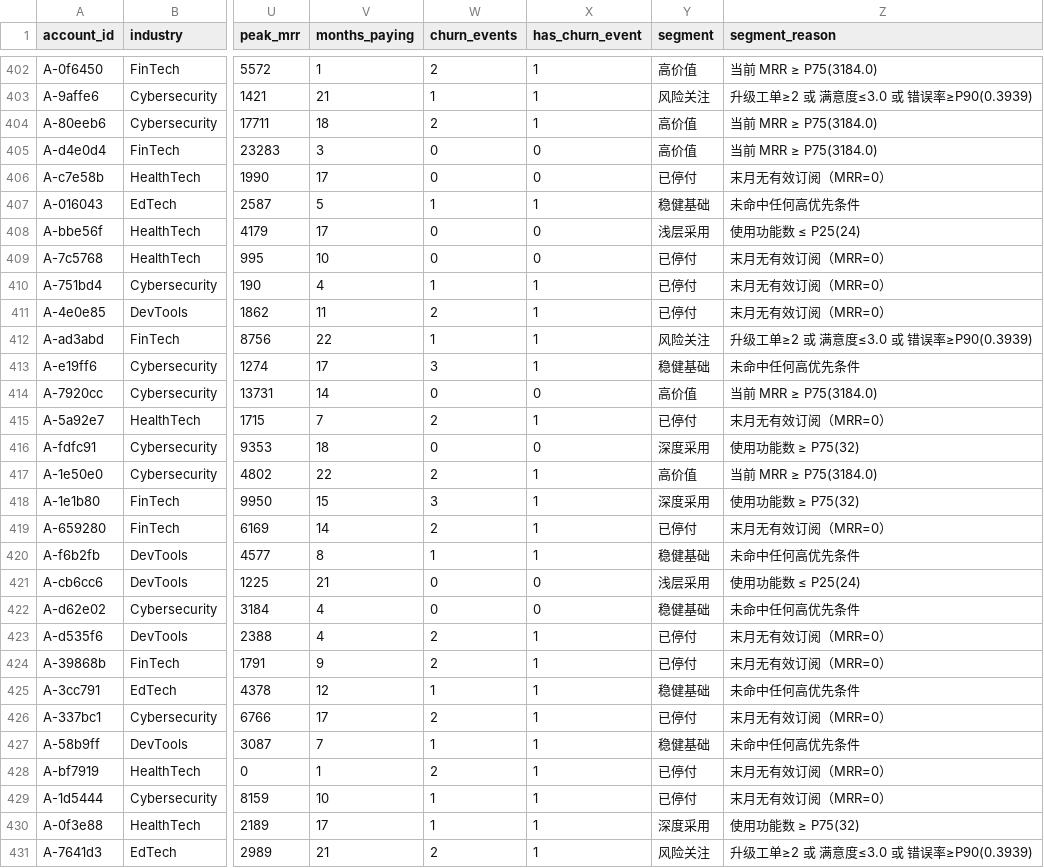
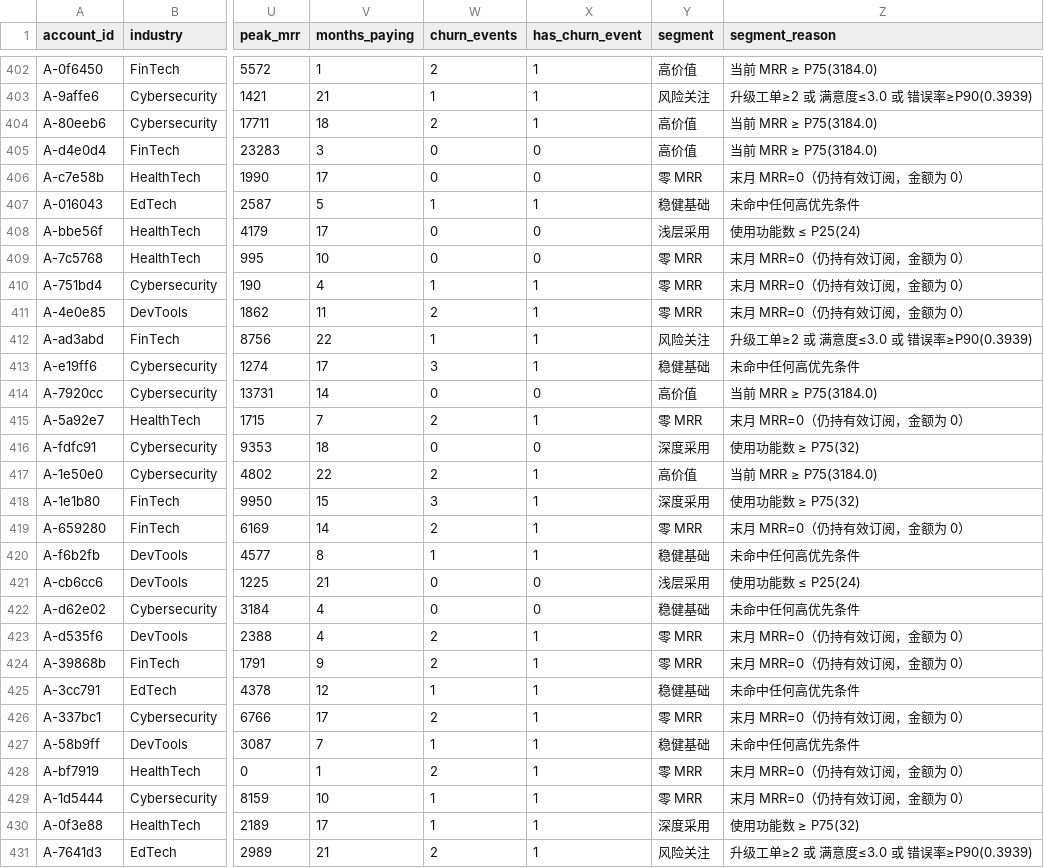
Before and after one commit to Yy3x0n/AI-Growth, a CSV file: outputs/tables/account_segments.csv, drawn as a sheet; only a part is shown, gaps mark what is left out; the diff covers the shown part only; the diff names each change by its address in the sheet, - before the commit and + after, or states it on an @@ line.

Commit message:
docs: finalize ai growth and data operations rag project
- 最终报告 final_report.md：六模块做法与结论、方法论亮点、改写披露、局限
- 验收清单 acceptance_checklist.md：18 步实跑结果 + 复现一致性逐项比对 + 仓库安全检查
- 一键复现 reproduce.sh：18 步幂等串联，失败即停并报步骤号，无 key 自动降级 mock
- 看板 build_dashboard.py：6 张图 + 自包含 HTML（图片 base64 内嵌，离线可看）
- 修正 C-15：分层首层「已停付」改名「零 MRR」——69 户实际仍持有效订阅、金额为 0，
  原名会导出错误运营动作（唤回 vs 核实计费）；SQL/Pandas 同步并重新对账零差异
- 知识库改名后重建索引、重跑检索评估，Hit@3/Top1/MRR 未漂移
- 修正 README 中与事实不符的描述（空的 notebooks 目录、文档数量）
- 补充 3 条已知限制：零 MRR 非流失、数字审计盲区、RAG 评估为形成性评估
- .gitignore 放行看板与图表（约 0.9MB），审查者无需运行即可查看
- 验收：全链路 5m31s 通过，8 项关键数字与文档逐项一致，200 单测通过，119 文件零密钥告警

```diff
--- a/outputs/tables/account_segments.csv
+++ b/outputs/tables/account_segments.csv
-Y406 (segment): 已停付
+Y406 (segment): 零 MRR
-Z406 (segment_reason): 末月无有效订阅（MRR=0）
+Z406 (segment_reason): 末月 MRR=0（仍持有效订阅，金额为 0）
-Y409:Y411 (segment): 已停付
+Y409:Y411 (segment): 零 MRR
-Z409:Z411 (segment_reason): 末月无有效订阅（MRR=0）
+Z409:Z411 (segment_reason): 末月 MRR=0（仍持有效订阅，金额为 0）
-Y415 (segment): 已停付
+Y415 (segment): 零 MRR
-Z415 (segment_reason): 末月无有效订阅（MRR=0）
+Z415 (segment_reason): 末月 MRR=0（仍持有效订阅，金额为 0）
-Y419 (segment): 已停付
+Y419 (segment): 零 MRR
-Z419 (segment_reason): 末月无有效订阅（MRR=0）
+Z419 (segment_reason): 末月 MRR=0（仍持有效订阅，金额为 0）
-Y423:Y424 (segment): 已停付
+Y423:Y424 (segment): 零 MRR
-Z423:Z424 (segment_reason): 末月无有效订阅（MRR=0）
+Z423:Z424 (segment_reason): 末月 MRR=0（仍持有效订阅，金额为 0）
-Y426 (segment): 已停付
+Y426 (segment): 零 MRR
-Z426 (segment_reason): 末月无有效订阅（MRR=0）
+Z426 (segment_reason): 末月 MRR=0（仍持有效订阅，金额为 0）
-Y428:Y429 (segment): 已停付
+Y428:Y429 (segment): 零 MRR
-Z428:Z429 (segment_reason): 末月无有效订阅（MRR=0）
+Z428:Z429 (segment_reason): 末月 MRR=0（仍持有效订阅，金额为 0）
```
Also changed, not shown: 116 edited cells elsewhere in this file, outputs/tables/segment_summary.csv, 25 other files.
